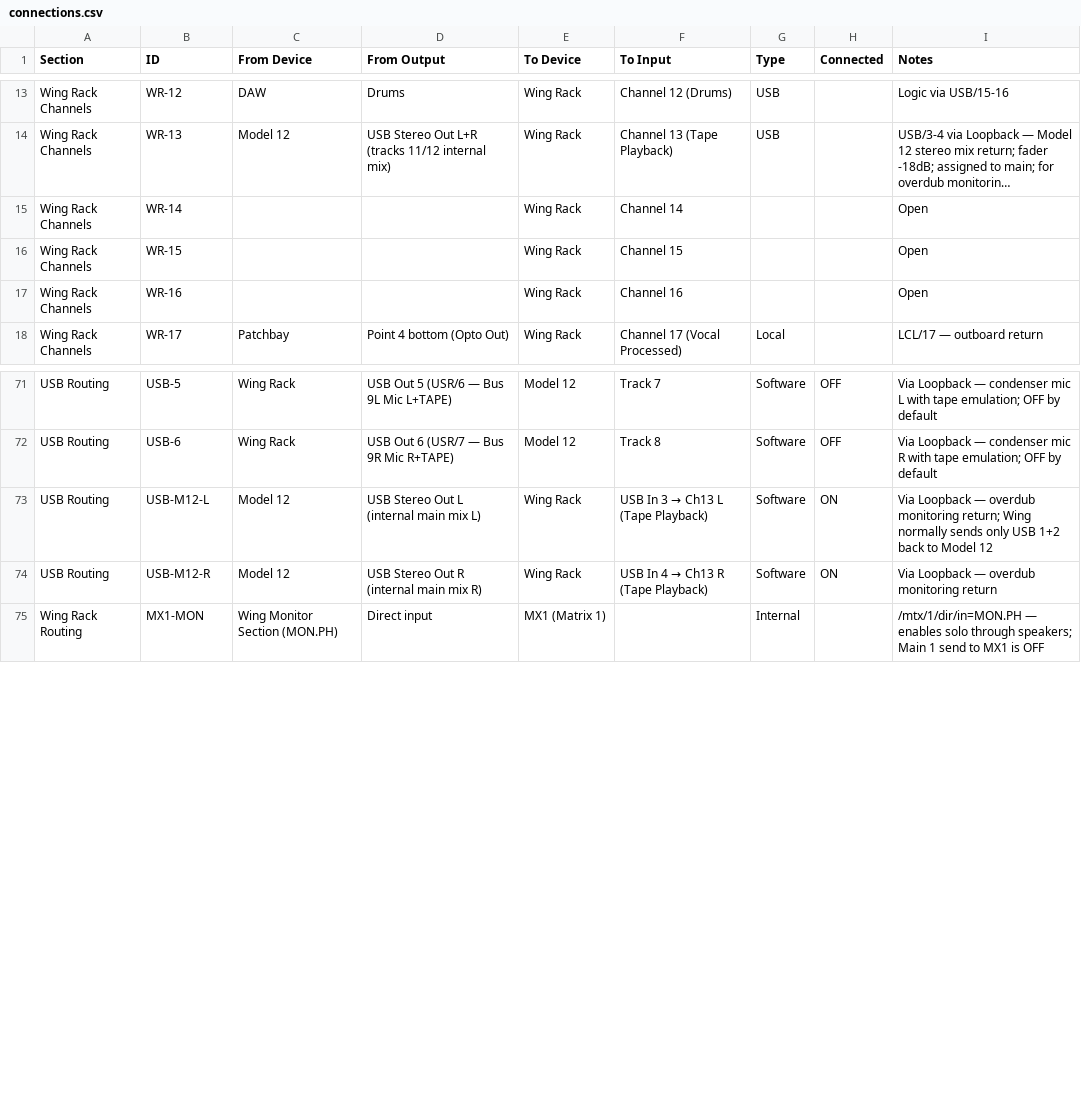
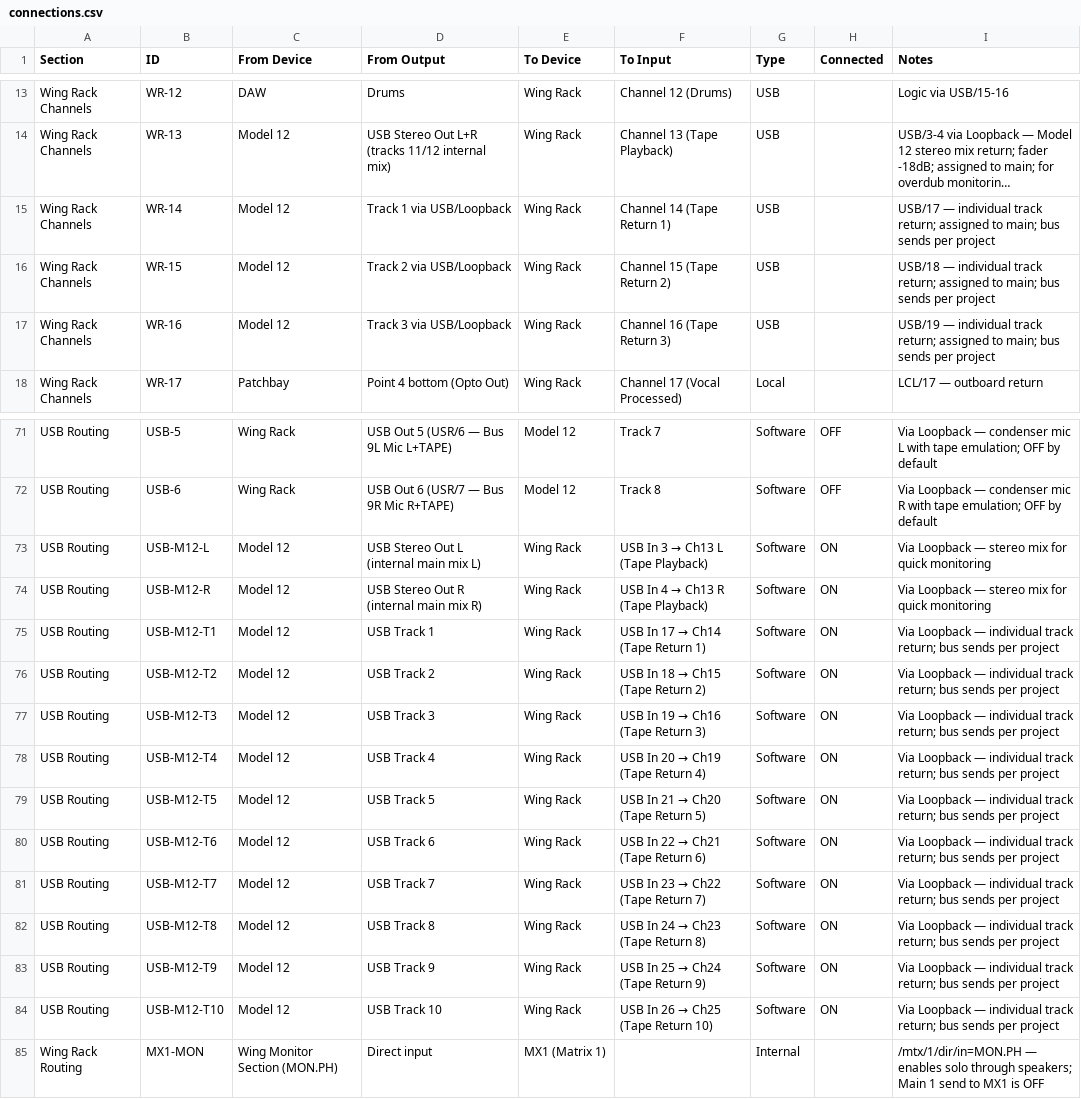
Before and after one commit to ldenman/studio-setup, a CSV file: connections.csv, drawn as a sheet; only a part is shown, gaps mark what is left out; long unchanged cells end in …; the diff names each change by its address in the sheet, - before the commit and + after, or states it on an @@ line.

```diff
--- a/connections.csv
+++ b/connections.csv
-C15:C17 (From Device): (empty)
+C15:C17 (From Device): Model 12
-D15 (From Output): (empty)
+D15 (From Output): Track 1 via USB/Loopback
-F15 (To Input): Channel 14
+F15 (To Input): Channel 14 (Tape Return 1)
-G15:G17 (Type): (empty)
+G15:G17 (Type): USB
-I15 (Notes): Open
+I15 (Notes): USB/17 — individual track return; assigned to main; bus sends per project
-D16 (From Output): (empty)
+D16 (From Output): Track 2 via USB/Loopback
-F16 (To Input): Channel 15
+F16 (To Input): Channel 15 (Tape Return 2)
-I16 (Notes): Open
+I16 (Notes): USB/18 — individual track return; assigned to main; bus sends per project
-D17 (From Output): (empty)
+D17 (From Output): Track 3 via USB/Loopback
-F17 (To Input): Channel 16
+F17 (To Input): Channel 16 (Tape Return 3)
-I17 (Notes): Open
+I17 (Notes): USB/19 — individual track return; assigned to main; bus sends per project
-I73 (Notes): …Loopback — overdub monitoring return; Wing normally sends only USB 1+2 back to Model 12
+I73 (Notes): …Loopback — stereo mix for quick monitoring
-I74 (Notes): Via Loopback — overdub monitoring return
+I74 (Notes): Via Loopback — stereo mix for quick monitoring
+row 75: USB Routing | USB-M12-T1 | Model 12 | USB Track 1 | Wing Rack | USB In 17 → Ch14 (Tape Return 1) | Software | ON | Via Loopback — individual track return; bus sends per project
+row 76: USB Routing | USB-M12-T2 | Model 12 | USB Track 2 | Wing Rack | USB In 18 → Ch15 (Tape Return 2) | Software | ON | Via Loopback — individual track return; bus sends per project
+row 77: USB Routing | USB-M12-T3 | Model 12 | USB Track 3 | Wing Rack | USB In 19 → Ch16 (Tape Return 3) | Software | ON | Via Loopback — individual track return; bus sends per project
+row 78: USB Routing | USB-M12-T4 | Model 12 | USB Track 4 | Wing Rack | USB In 20 → Ch19 (Tape Return 4) | Software | ON | Via Loopback — individual track return; bus sends per project
+row 79: USB Routing | USB-M12-T5 | Model 12 | USB Track 5 | Wing Rack | USB In 21 → Ch20 (Tape Return 5) | Software | ON | Via Loopback — individual track return; bus sends per project
+row 80: USB Routing | USB-M12-T6 | Model 12 | USB Track 6 | Wing Rack | USB In 22 → Ch21 (Tape Return 6) | Software | ON | Via Loopback — individual track return; bus sends per project
+row 81: USB Routing | USB-M12-T7 | Model 12 | USB Track 7 | Wing Rack | USB In 23 → Ch22 (Tape Return 7) | Software | ON | Via Loopback — individual track return; bus sends per project
+row 82: USB Routing | USB-M12-T8 | Model 12 | USB Track 8 | Wing Rack | USB In 24 → Ch23 (Tape Return 8) | Software | ON | Via Loopback — individual track return; bus sends per project
+row 83: USB Routing | USB-M12-T9 | Model 12 | USB Track 9 | Wing Rack | USB In 25 → Ch24 (Tape Return 9) | Software | ON | Via Loopback — individual track return; bus sends per project
+row 84: USB Routing | USB-M12-T10 | Model 12 | USB Track 10 | Wing Rack | USB In 26 → Ch25 (Tape Return 10) | Software | ON | Via Loopback — individual track return; bus sends per project
```
Also changed, not shown: 2 other files.
